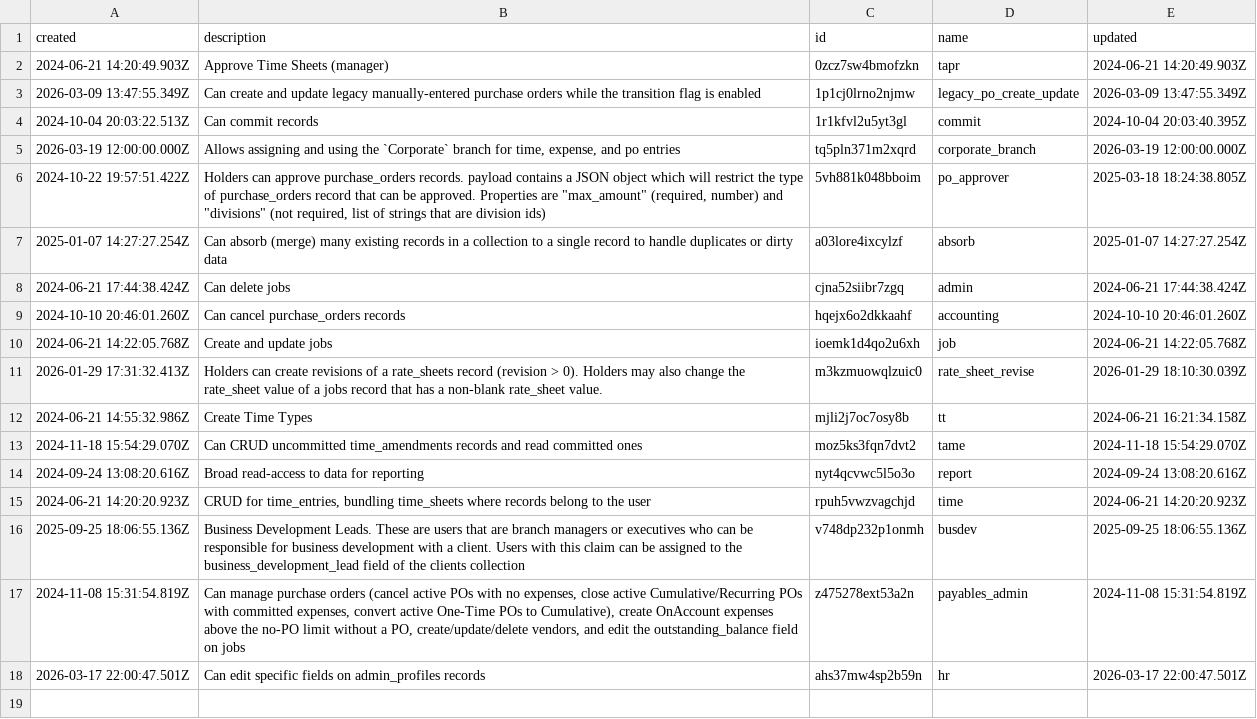
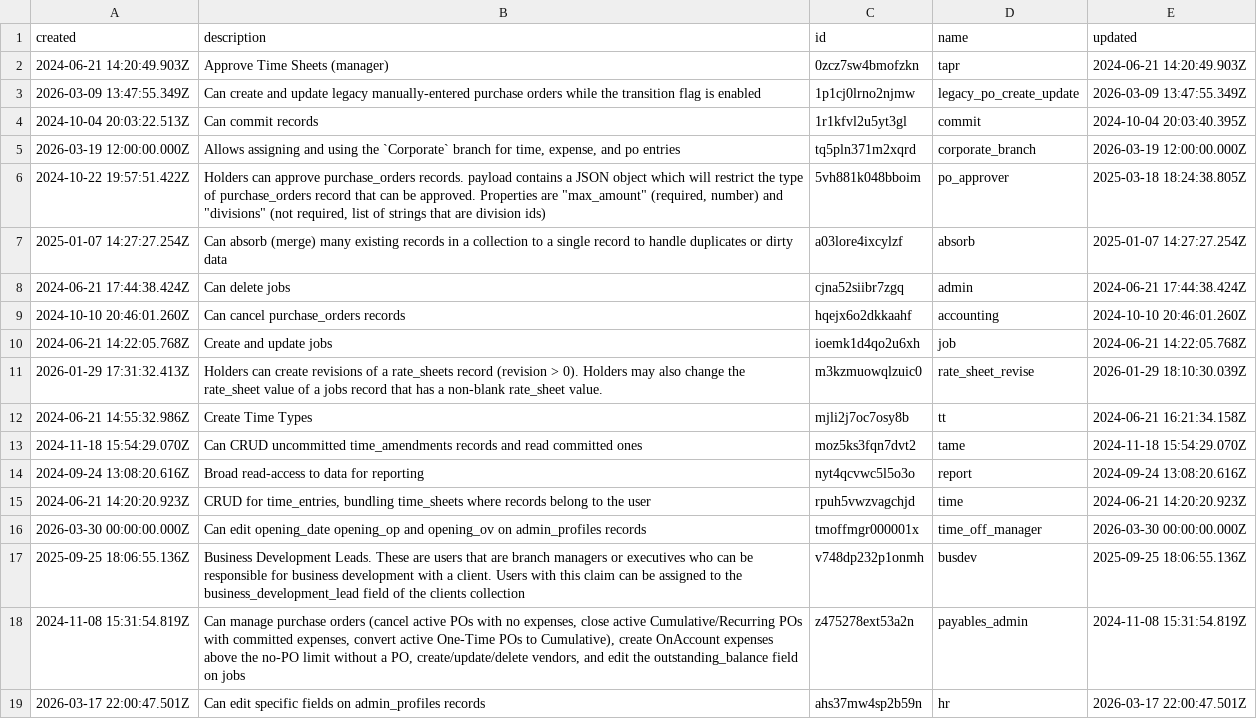
Before and after one commit to stamler/tybalt_turbo, a CSV file: app/test_seed_data/data/claims.csv, drawn as a sheet; the diff names each change by its address in the sheet, - before the commit and + after, or states it on an @@ line.

Commit message:
feat: add time_off_manager claim for admin profile opening fields
Users with the time_off_manager claim can now list/view admin_profiles_augmented and edit opening_date, opening_op, and opening_ov on admin_profiles. HR-managed fields remain blocked for this role, while users holding both hr and time_off_manager claims can edit either set of fields. The Admin Profiles UI now surfaces the list, details, and edit access needed for this workflow.

```diff
--- a/app/test_seed_data/data/claims.csv
+++ b/app/test_seed_data/data/claims.csv
+row 16: 2026-03-30 00:00:00.000Z | Can edit opening_date opening_op and opening_ov on admin_profiles records | tmoffmgr000001x | time_off_manager | 2026-03-30 00:00:00.000Z
```
Also changed, not shown: app/test_seed_data/data/_collections.csv, app/test_seed_data/data/user_claims.csv, 5 other files.
